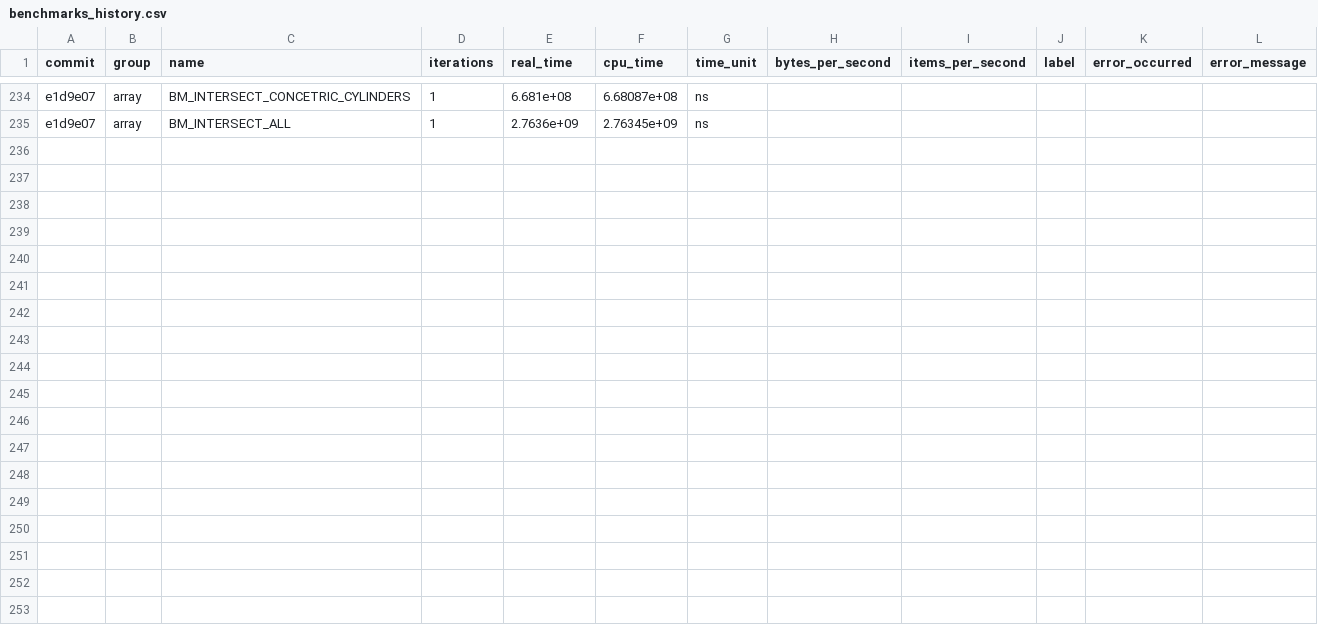
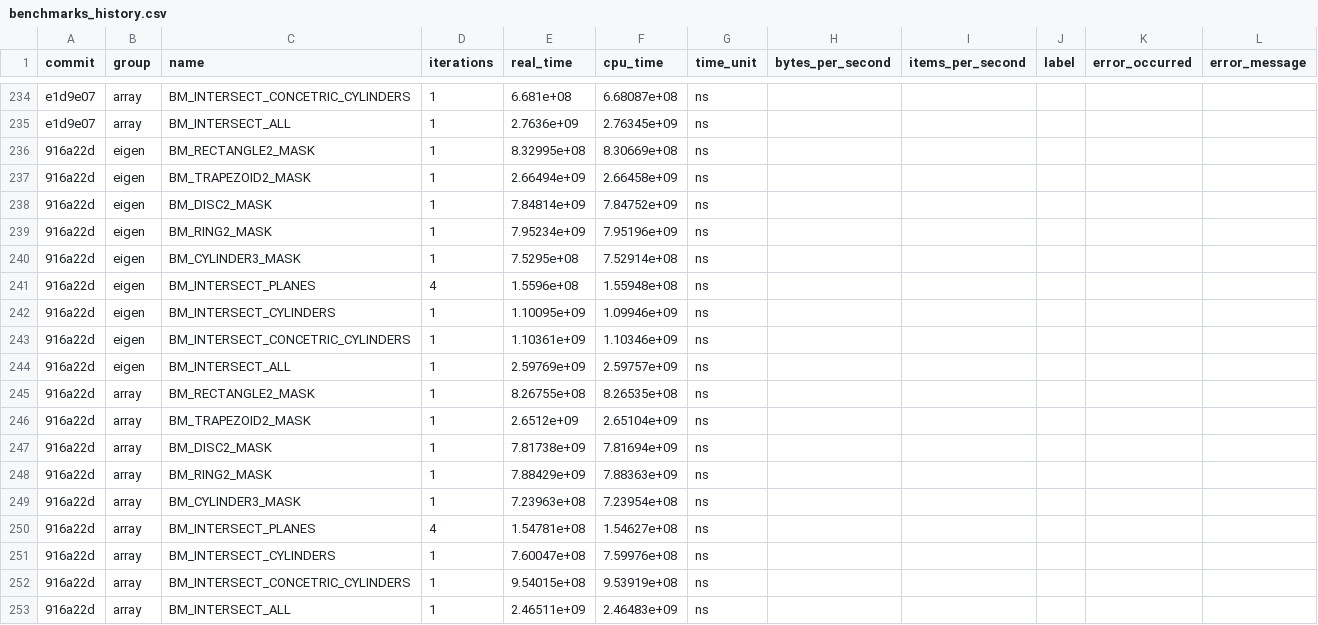
Before and after one commit to acts-project/detray, a CSV file: archive/benchmarks/benchmarks_history.csv, drawn as a sheet; only a part is shown, gaps mark what is left out.

```diff
--- a/archive/benchmarks/benchmarks_history.csv
+++ b/archive/benchmarks/benchmarks_history.csv
@@ -235 +235,19 @@ e1d9e07,"array","BM_INTERSECT_CONCETRIC_CYLINDERS",1,6.681e+08,6.68087e+08,ns,,,
 e1d9e07,"array","BM_INTERSECT_ALL",1,2.7636e+09,2.76345e+09,ns,,,,,
+916a22d,"eigen","BM_RECTANGLE2_MASK",1,8.32995e+08,8.30669e+08,ns,,,,,
+916a22d,"eigen","BM_TRAPEZOID2_MASK",1,2.66494e+09,2.66458e+09,ns,,,,,
+916a22d,"eigen","BM_DISC2_MASK",1,7.84814e+09,7.84752e+09,ns,,,,,
+916a22d,"eigen","BM_RING2_MASK",1,7.95234e+09,7.95196e+09,ns,,,,,
+916a22d,"eigen","BM_CYLINDER3_MASK",1,7.5295e+08,7.52914e+08,ns,,,,,
+916a22d,"eigen","BM_INTERSECT_PLANES",4,1.5596e+08,1.55948e+08,ns,,,,,
+916a22d,"eigen","BM_INTERSECT_CYLINDERS",1,1.10095e+09,1.09946e+09,ns,,,,,
+916a22d,"eigen","BM_INTERSECT_CONCETRIC_CYLINDERS",1,1.10361e+09,1.10346e+09,ns,,,,,
+916a22d,"eigen","BM_INTERSECT_ALL",1,2.59769e+09,2.59757e+09,ns,,,,,
+916a22d,"array","BM_RECTANGLE2_MASK",1,8.26755e+08,8.26535e+08,ns,,,,,
+916a22d,"array","BM_TRAPEZOID2_MASK",1,2.6512e+09,2.65104e+09,ns,,,,,
+916a22d,"array","BM_DISC2_MASK",1,7.81738e+09,7.81694e+09,ns,,,,,
+916a22d,"array","BM_RING2_MASK",1,7.88429e+09,7.88363e+09,ns,,,,,
+916a22d,"array","BM_CYLINDER3_MASK",1,7.23963e+08,7.23954e+08,ns,,,,,
+916a22d,"array","BM_INTERSECT_PLANES",4,1.54781e+08,1.54627e+08,ns,,,,,
+916a22d,"array","BM_INTERSECT_CYLINDERS",1,7.60047e+08,7.59976e+08,ns,,,,,
+916a22d,"array","BM_INTERSECT_CONCETRIC_CYLINDERS",1,9.54015e+08,9.53919e+08,ns,,,,,
+916a22d,"array","BM_INTERSECT_ALL",1,2.46511e+09,2.46483e+09,ns,,,,,
```
Also changed, not shown: 9 other files.
